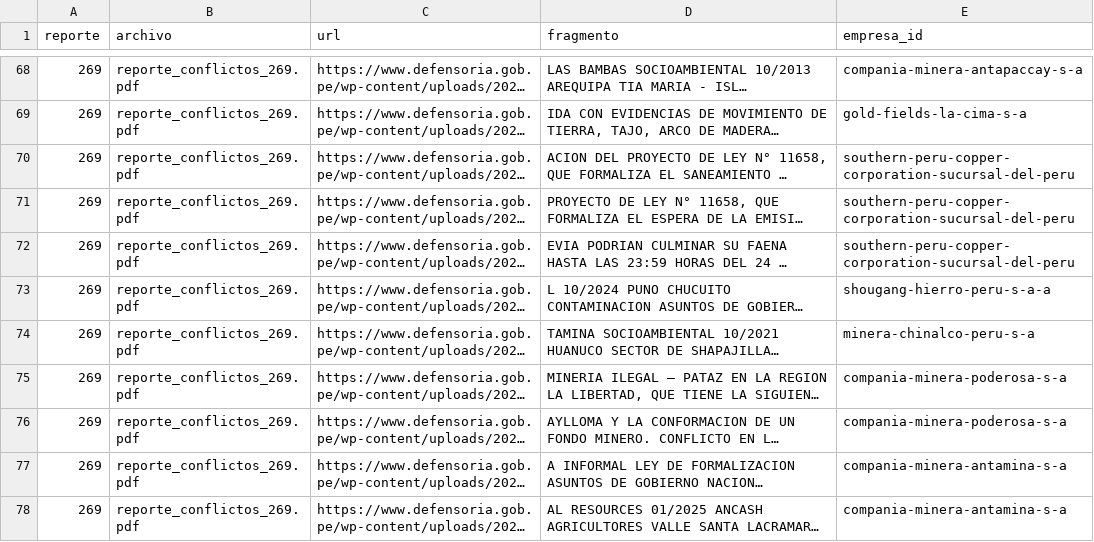
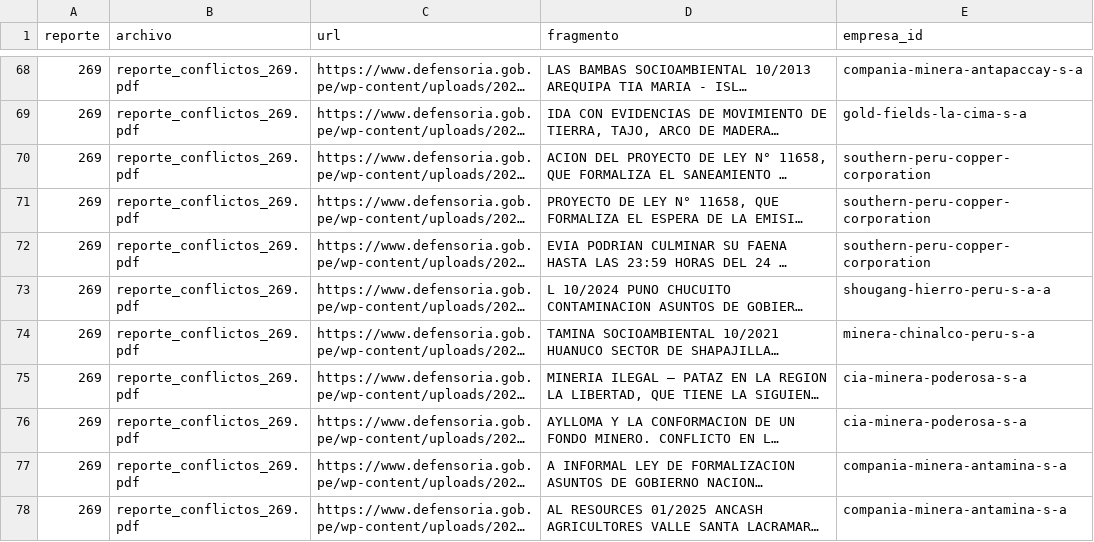
Before and after one commit to valeriavicentev/Python-intermedio, a CSV file: trabajo_final/data/processed/empresa_conflictos.csv, drawn as a sheet; only a part is shown, gaps mark what is left out; long unchanged cells end in …; the diff covers the shown part only; the diff names each change by its address in the sheet, - before the commit and + after, or states it on an @@ line.

```diff
--- a/trabajo_final/data/processed/empresa_conflictos.csv
+++ b/trabajo_final/data/processed/empresa_conflictos.csv
-E70:E72 (empresa_id): southern-peru-copper-corporation-sucursal-del-peru
+E70:E72 (empresa_id): southern-peru-copper-corporation
-E75:E76 (empresa_id): compania-minera-poderosa-s-a
+E75:E76 (empresa_id): cia-minera-poderosa-s-a
```
Also changed, not shown: 1 added row and 18 edited cells elsewhere in this file, trabajo_final/data/processed/empresa_alias.csv, trabajo_final/data/processed/empresa_multas.csv, 14 other files.
